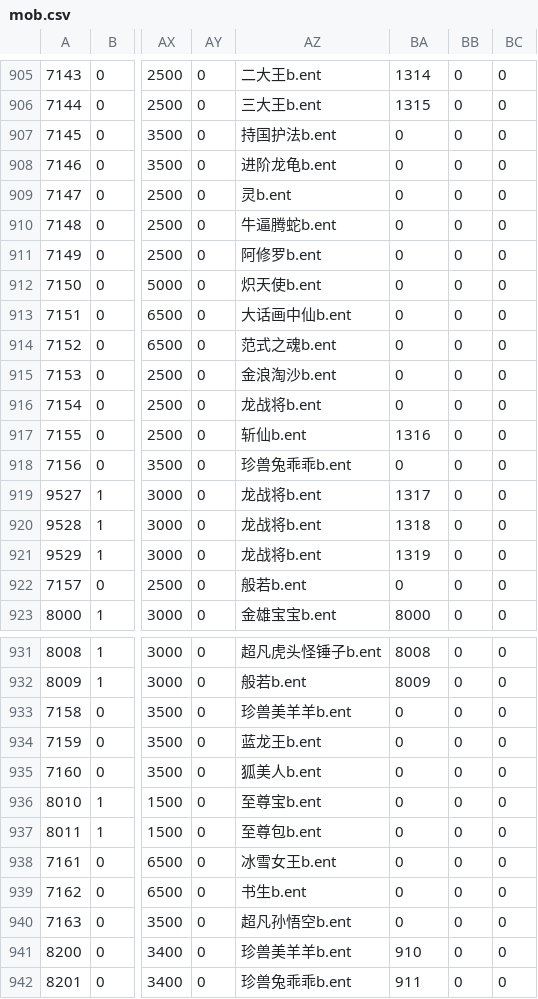
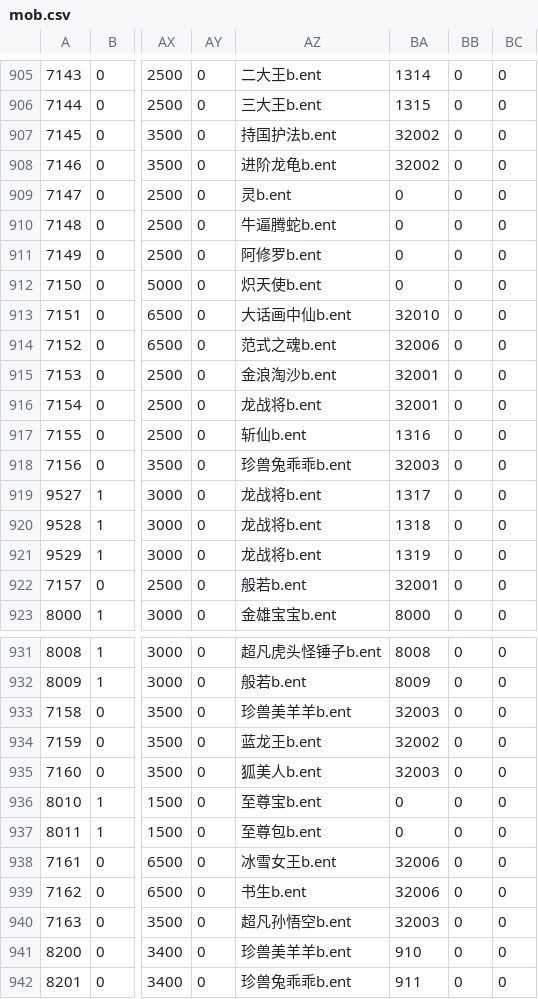
Before and after one commit to ChaBen/menghuan, a CSV file: mob.csv, drawn as a sheet; only a part is shown, gaps mark what is left out; the diff covers the shown part only; the diff names each change by its address in the sheet, - before the commit and + after, or states it on an @@ line.

```diff
--- a/mob.csv
+++ b/mob.csv
-BA907:BA908: 0
+BA907:BA908: 32002
-BA913: 0
+BA913: 32010
-BA914: 0
+BA914: 32006
-BA915:BA916: 0
+BA915:BA916: 32001
-BA918: 0
+BA918: 32003
-BA922: 0
+BA922: 32001
-BA933: 0
+BA933: 32003
-BA934: 0
+BA934: 32002
-BA935: 0
+BA935: 32003
-BA938:BA939: 0
+BA938:BA939: 32006
-BA940: 0
+BA940: 32003
```
Also changed, not shown: 14 edited cells elsewhere in this file, 5 other files.
